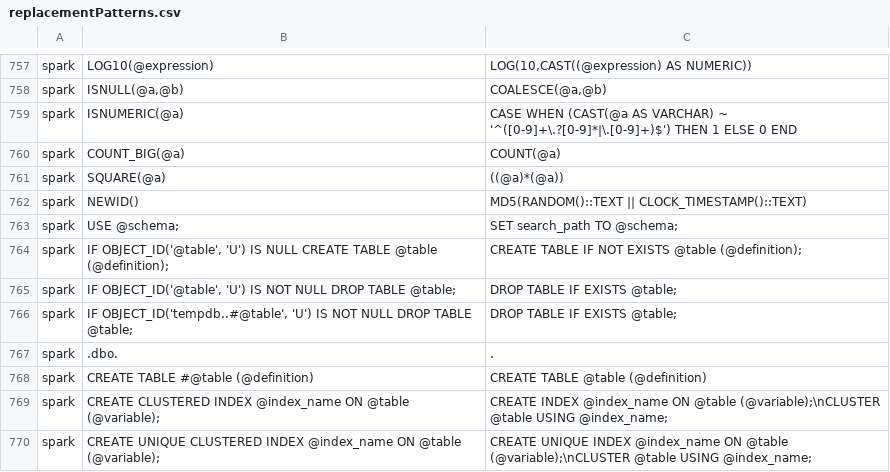
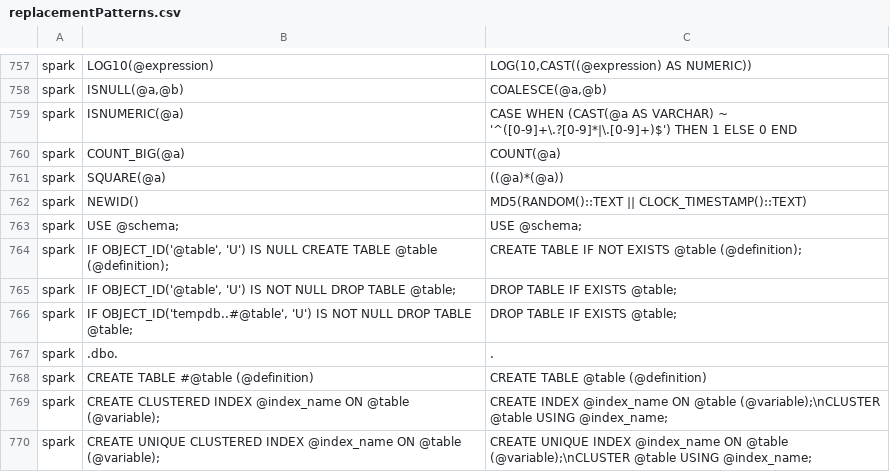
Before and after one commit to parisni/SqlRender, a CSV file: inst/csv/replacementPatterns.csv, drawn as a sheet; only a part is shown, gaps mark what is left out.

```diff
--- a/inst/csv/replacementPatterns.csv
+++ b/inst/csv/replacementPatterns.csv
@@ -762,3 +762,3 @@ spark,SQUARE(@a),((@a)*(@a))
 spark,NEWID(),MD5(RANDOM()::TEXT || CLOCK_TIMESTAMP()::TEXT)
-spark,USE @schema;,SET search_path TO @schema;
+spark,USE @schema;,USE @schema;
 spark,"IF OBJECT_ID('@table', 'U') IS NULL CREATE TABLE @table (@definition);",CREATE TABLE IF NOT EXISTS @table (@definition);
```
